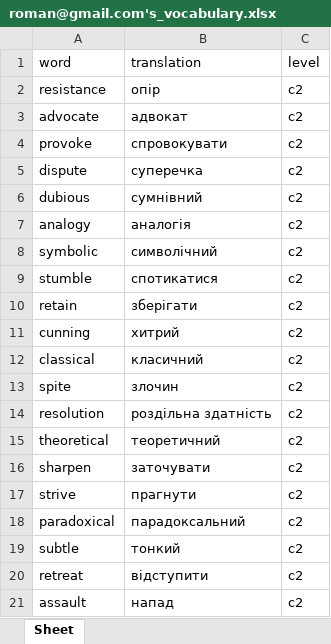
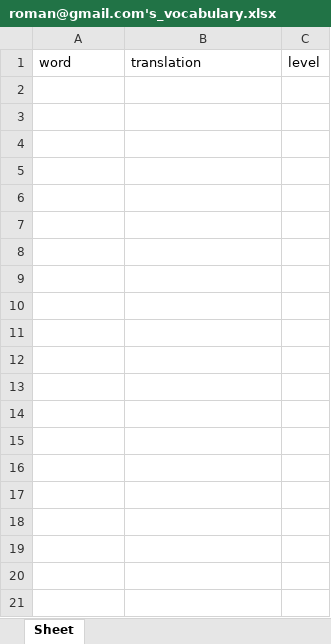
Before and after one commit to Vadum-cmd/Dual_edu, an Excel workbook: services/backend/xlsx_files/roman@gmail.com's_vocabulary.xlsx, sheet Sheet, drawn as a sheet; only a part is shown; values as stored, in another font and other column widths than the file's, no borders; the diff covers the shown part only; the diff names each change by its address in the sheet, - before the commit and + after, or states it on an @@ line.

```diff
--- a/services/backend/xlsx_files/roman@gmail.com's_vocabulary.xlsx (sheet Sheet)
+++ b/services/backend/xlsx_files/roman@gmail.com's_vocabulary.xlsx (sheet Sheet)
-row 2: resistance | опір | c2
-row 3: advocate | адвокат | c2
-row 4: provoke | спровокувати | c2
-row 5: dispute | суперечка | c2
-row 6: dubious | сумнівний | c2
-row 7: analogy | аналогія | c2
-row 8: symbolic | символічний | c2
-row 9: stumble | спотикатися | c2
-row 10: retain | зберігати | c2
-row 11: cunning | хитрий | c2
-row 12: classical | класичний | c2
-row 13: spite | злочин | c2
-row 14: resolution | роздільна здатність | c2
-row 15: theoretical | теоретичний | c2
-row 16: sharpen | заточувати | c2
-row 17: strive | прагнути | c2
-row 18: paradoxical | парадоксальний | c2
-row 19: subtle | тонкий | c2
-row 20: retreat | відступити | c2
-row 21: assault | напад | c2
```
Also changed, not shown: 12 removed rows elsewhere in this sheet, 6 other files.
